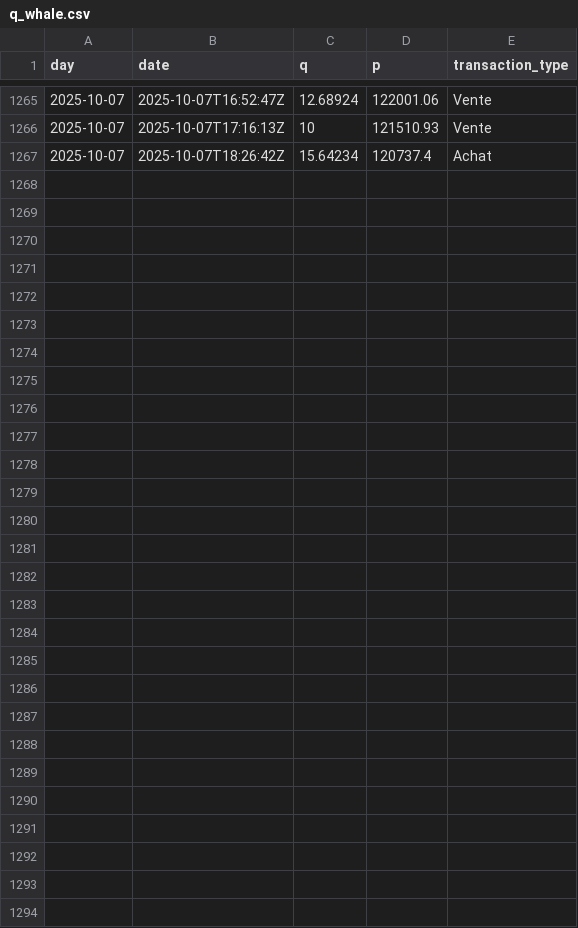
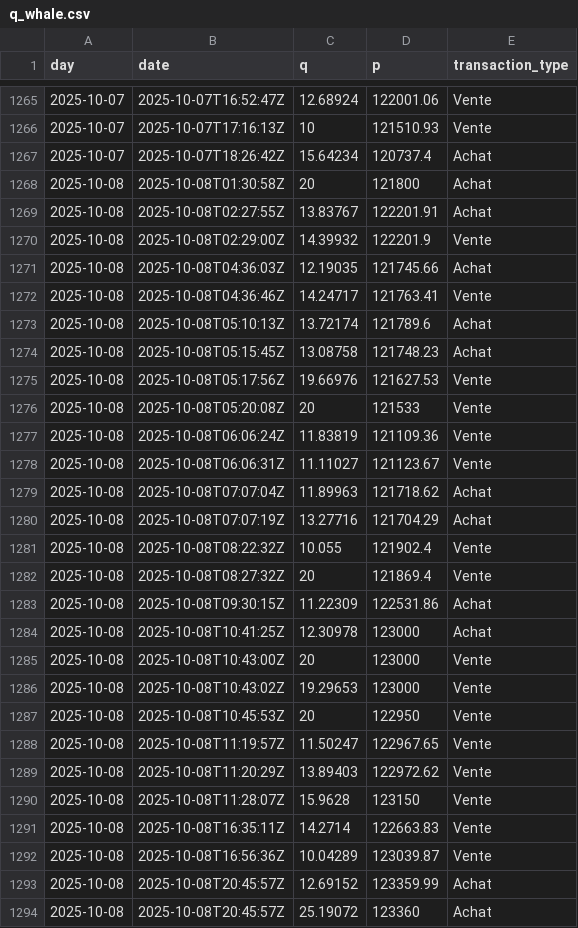
Before and after one commit to yassinedkk/binance, a CSV file: q_whale.csv, drawn as a sheet; only a part is shown, gaps mark what is left out; the diff names each change by its address in the sheet, - before the commit and + after, or states it on an @@ line.

```diff
--- a/q_whale.csv
+++ b/q_whale.csv
+row 1268: 2025-10-08 | 2025-10-08T01:30:58Z | 20 | 121800 | Achat
+row 1269: 2025-10-08 | 2025-10-08T02:27:55Z | 13.83767 | 122201.91 | Achat
+row 1270: 2025-10-08 | 2025-10-08T02:29:00Z | 14.39932 | 122201.9 | Vente
+row 1271: 2025-10-08 | 2025-10-08T04:36:03Z | 12.19035 | 121745.66 | Achat
+row 1272: 2025-10-08 | 2025-10-08T04:36:46Z | 14.24717 | 121763.41 | Vente
+row 1273: 2025-10-08 | 2025-10-08T05:10:13Z | 13.72174 | 121789.6 | Achat
+row 1274: 2025-10-08 | 2025-10-08T05:15:45Z | 13.08758 | 121748.23 | Achat
+row 1275: 2025-10-08 | 2025-10-08T05:17:56Z | 19.66976 | 121627.53 | Vente
+row 1276: 2025-10-08 | 2025-10-08T05:20:08Z | 20 | 121533 | Vente
+row 1277: 2025-10-08 | 2025-10-08T06:06:24Z | 11.83819 | 121109.36 | Vente
+row 1278: 2025-10-08 | 2025-10-08T06:06:31Z | 11.11027 | 121123.67 | Vente
+row 1279: 2025-10-08 | 2025-10-08T07:07:04Z | 11.89963 | 121718.62 | Achat
+row 1280: 2025-10-08 | 2025-10-08T07:07:19Z | 13.27716 | 121704.29 | Achat
+row 1281: 2025-10-08 | 2025-10-08T08:22:32Z | 10.055 | 121902.4 | Vente
+row 1282: 2025-10-08 | 2025-10-08T08:27:32Z | 20 | 121869.4 | Vente
+row 1283: 2025-10-08 | 2025-10-08T09:30:15Z | 11.22309 | 122531.86 | Achat
+row 1284: 2025-10-08 | 2025-10-08T10:41:25Z | 12.30978 | 123000 | Achat
+row 1285: 2025-10-08 | 2025-10-08T10:43:00Z | 20 | 123000 | Vente
+row 1286: 2025-10-08 | 2025-10-08T10:43:02Z | 19.29653 | 123000 | Vente
+row 1287: 2025-10-08 | 2025-10-08T10:45:53Z | 20 | 122950 | Vente
+row 1288: 2025-10-08 | 2025-10-08T11:19:57Z | 11.50247 | 122967.65 | Vente
+row 1289: 2025-10-08 | 2025-10-08T11:20:29Z | 13.89403 | 122972.62 | Vente
+row 1290: 2025-10-08 | 2025-10-08T11:28:07Z | 15.9628 | 123150 | Vente
+row 1291: 2025-10-08 | 2025-10-08T16:35:11Z | 14.2714 | 122663.83 | Vente
+row 1292: 2025-10-08 | 2025-10-08T16:56:36Z | 10.04289 | 123039.87 | Vente
+row 1293: 2025-10-08 | 2025-10-08T20:45:57Z | 12.69152 | 123359.99 | Achat
+row 1294: 2025-10-08 | 2025-10-08T20:45:57Z | 25.19072 | 123360 | Achat
```
Also changed, not shown: df_normal.csv, df_whale.csv.
